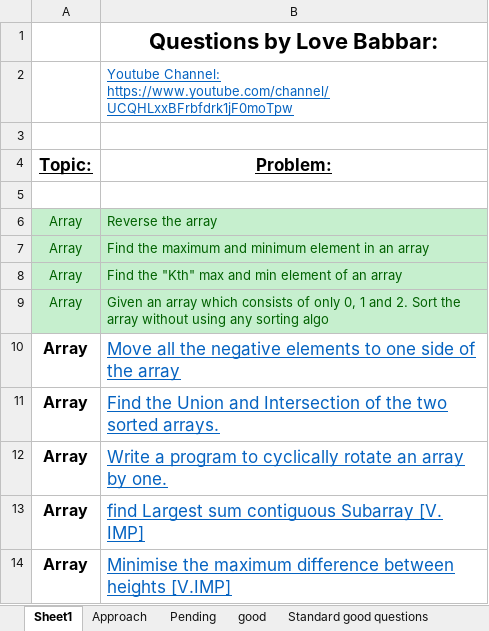
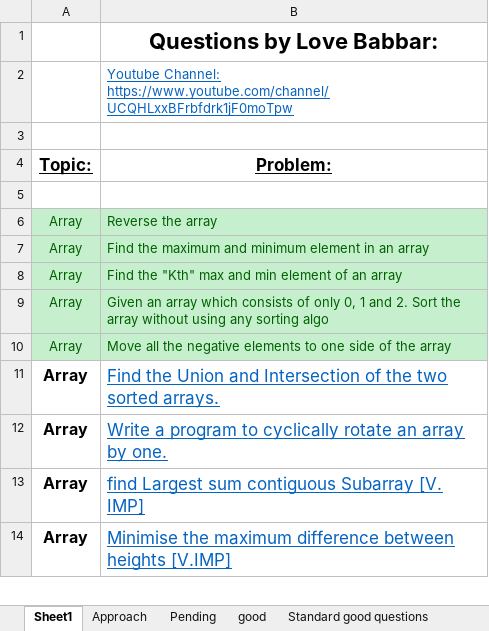
Before and after one commit to fuzzymfx/DSA-450, an Excel workbook: FINAL - 450.xlsx, sheet Sheet1, drawn as a sheet; only a part is shown; values as stored, in another font and other column widths than the file's, no borders; the diff names each change by its address in the sheet, - before the commit and + after, or states it on an @@ line.

```diff
--- a/FINAL - 450.xlsx (sheet Sheet1)
+++ b/FINAL - 450.xlsx (sheet Sheet1)
-A10:B10 fill: none
+A10:B10 fill: #C6EFCE, text size: smaller
@@ A10 bold: on → off, text colour: black → #006100 @@
@@ B10 underline: on → off, text colour: #0563C1 → #006100 @@
```
Also changed, not shown: 2 other files.
